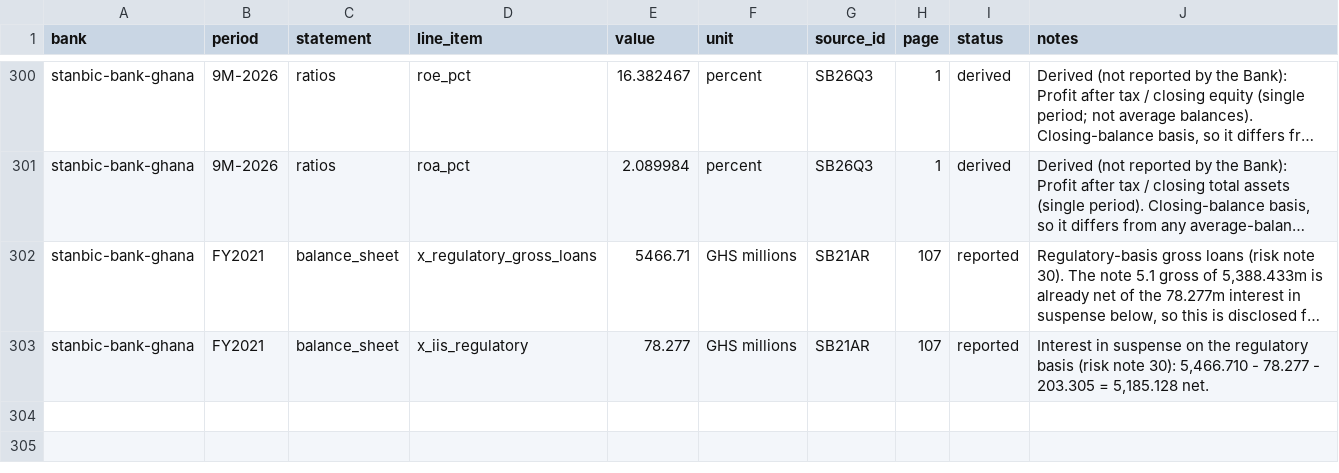
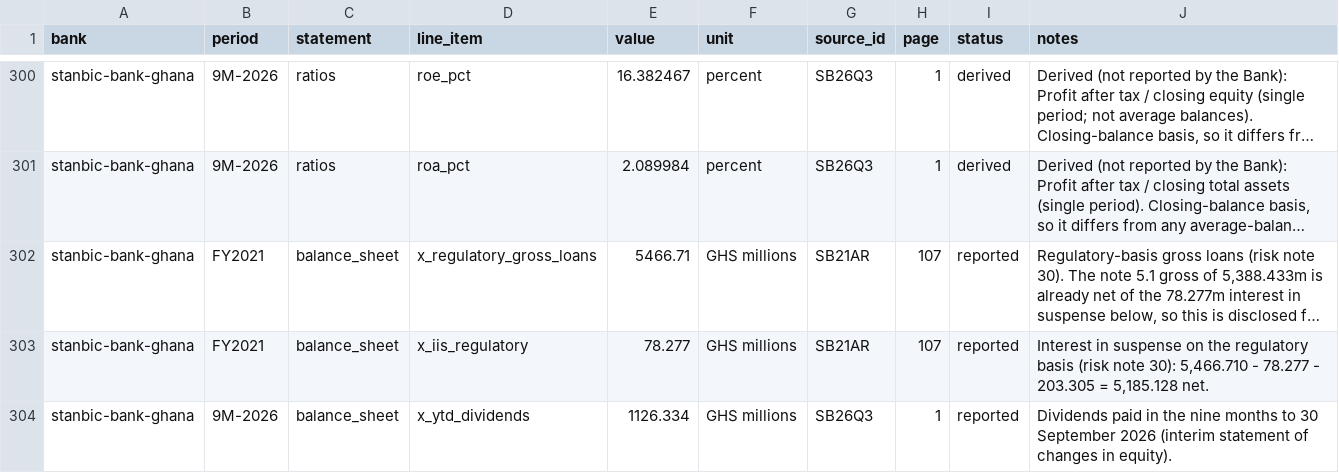
Before and after one commit to hayalows/agentroom, a CSV file: goals/ghana-bank-models/banks/stanbic-bank-ghana/financials.csv, drawn as a sheet; only a part is shown, gaps mark what is left out; long unchanged cells end in …; the diff names each change by its address in the sheet, - before the commit and + after, or states it on an @@ line.

Commit message:
stanbic-bank-ghana: round-2 bounded repairs (statutory reserve transfer, dividends memo, anchor labels, macro fingerprint)

```diff
--- a/goals/ghana-bank-models/banks/stanbic-bank-ghana/financials.csv
+++ b/goals/ghana-bank-models/banks/stanbic-bank-ghana/financials.csv
+row 304: stanbic-bank-ghana | 9M-2026 | balance_sheet | x_ytd_dividends | 1126.334 | GHS millions | SB26Q3 | 1 | reported | Dividends paid in the nine months to 30 September 2026 (interim statement of changes in equity).
```
Also changed, not shown: 9 other files.
